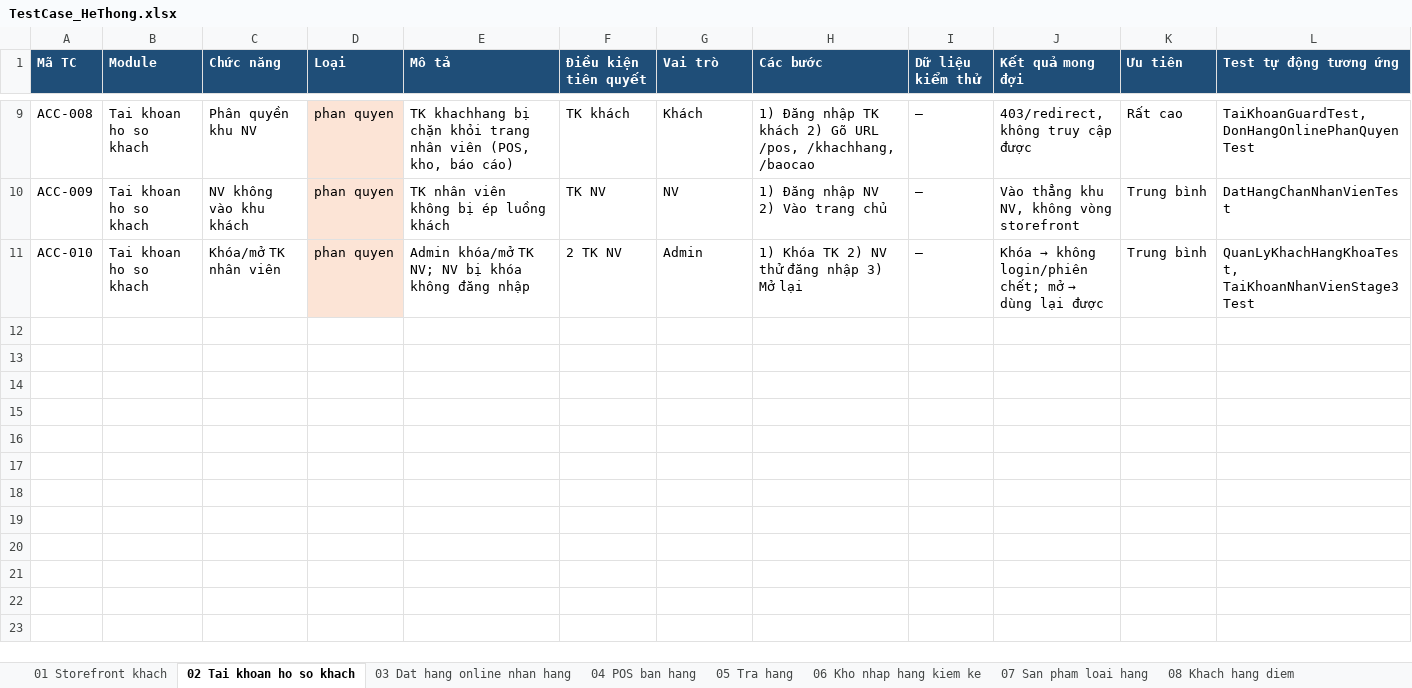
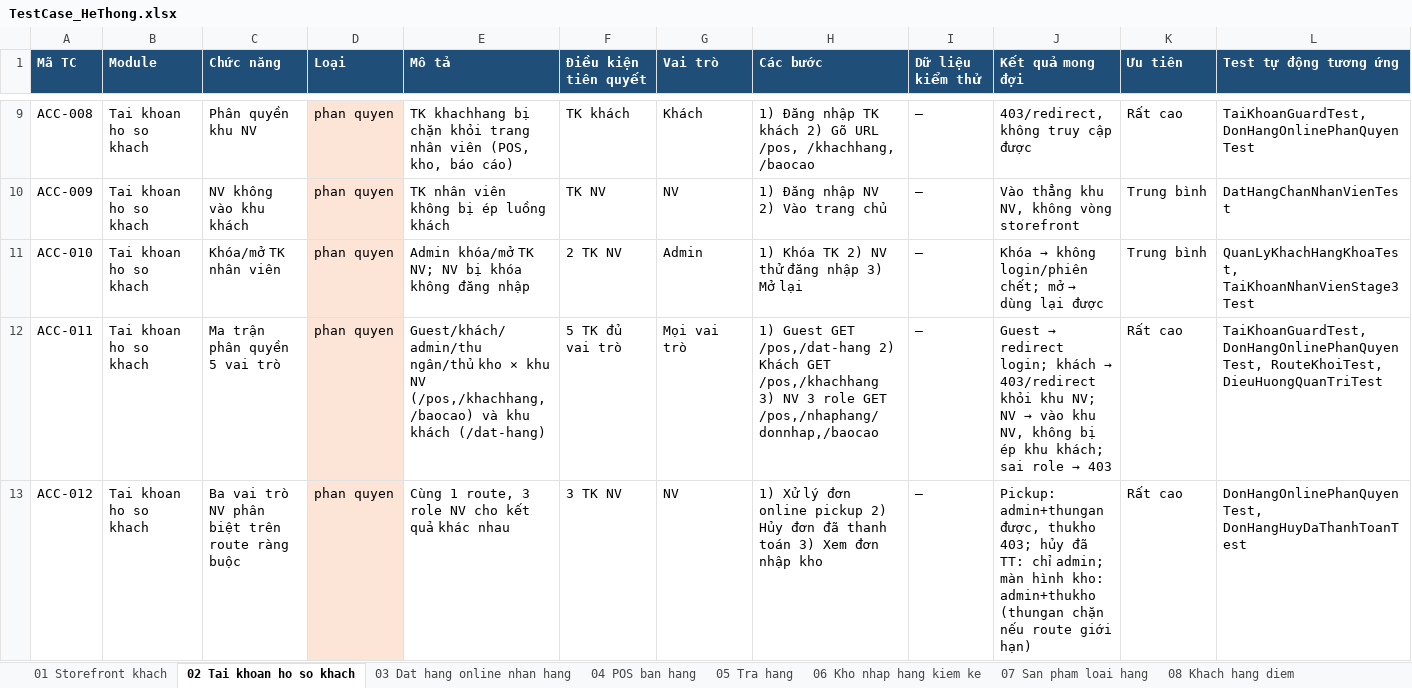
Before and after one commit to VanDinh2912/doan_cnw, an Excel workbook: docs/KIEM_THU/TestCase_HeThong.xlsx, sheet 02 Tai khoan ho so khach, drawn as a sheet; only a part is shown, gaps mark what is left out; values as stored, in another font and other column widths than the file's, no borders; rows hold the shown columns only; the diff names each change by its address in the sheet, - before the commit and + after, or states it on an @@ line.

```diff
--- a/docs/KIEM_THU/TestCase_HeThong.xlsx (sheet 02 Tai khoan ho so khach)
+++ b/docs/KIEM_THU/TestCase_HeThong.xlsx (sheet 02 Tai khoan ho so khach)
+row 12: ACC-011 | Tai khoan ho so khach | Ma trận phân quyền 5 vai trò | phan quyen | Guest/khách/admin/thu ngân/thủ kho × khu NV (/pos,/khachhang,/baocao) và khu khách (/dat-hang) | 5 TK đủ vai trò | Mọi vai trò | 1) Guest GET /pos,/dat-hang 2) Khách GET /pos,/khachhang 3) NV 3 role GET /pos,/nhaphang/donnhap,/baocao | — | Guest → redirect login; khách → 403/redirect khỏi khu NV; NV → vào khu NV, không bị ép khu khách; sai role → 403 | Rất cao | TaiKhoanGuardTest, DonHangOnlinePhanQuyenTest, RouteKhoiTest, DieuHuongQuanTriTest
+row 13: ACC-012 | Tai khoan ho so khach | Ba vai trò NV phân biệt trên route ràng buộc | phan quyen | Cùng 1 route, 3 role NV cho kết quả khác nhau | 3 TK NV | NV | 1) Xử lý đơn online pickup 2) Hủy đơn đã thanh toán 3) Xem đơn nhập kho | — | Pickup: admin+thungan được, thukho 403; hủy đã TT: chỉ admin; màn hình kho: admin+thukho (thungan chặn nếu route giới hạn) | Rất cao | DonHangOnlinePhanQuyenTest, DonHangHuyDaThanhToanTest
```
Also changed, not shown: sheet Khoang trong, sheet Chay tay truoc bao ve, sheet Truy vet, sheet Tong hop, sheet 01 Storefront khach, sheet 06 Kho nhap hang kiem ke, 1 more sheet, 4 other files.
